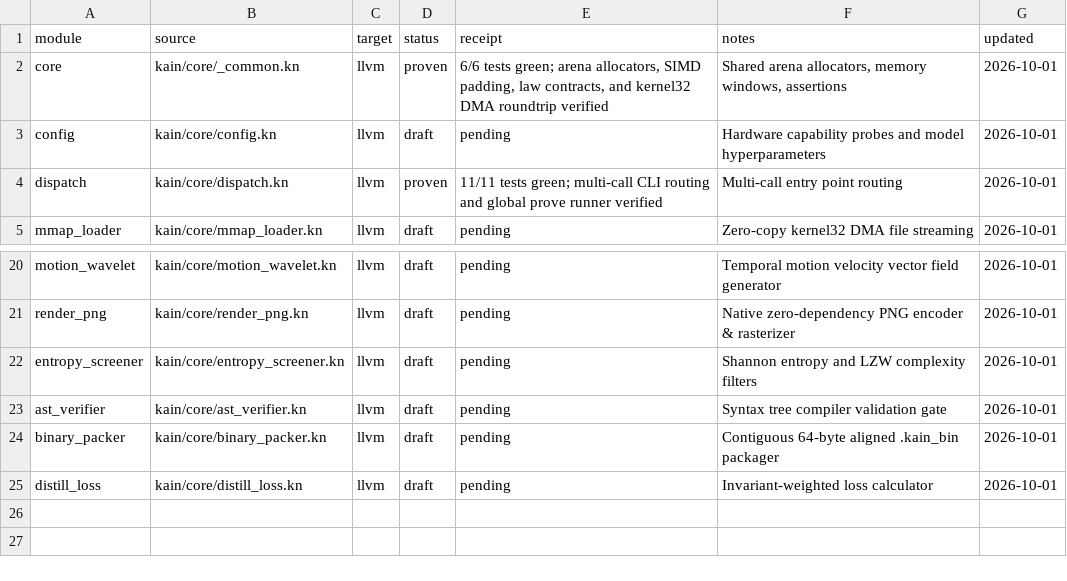
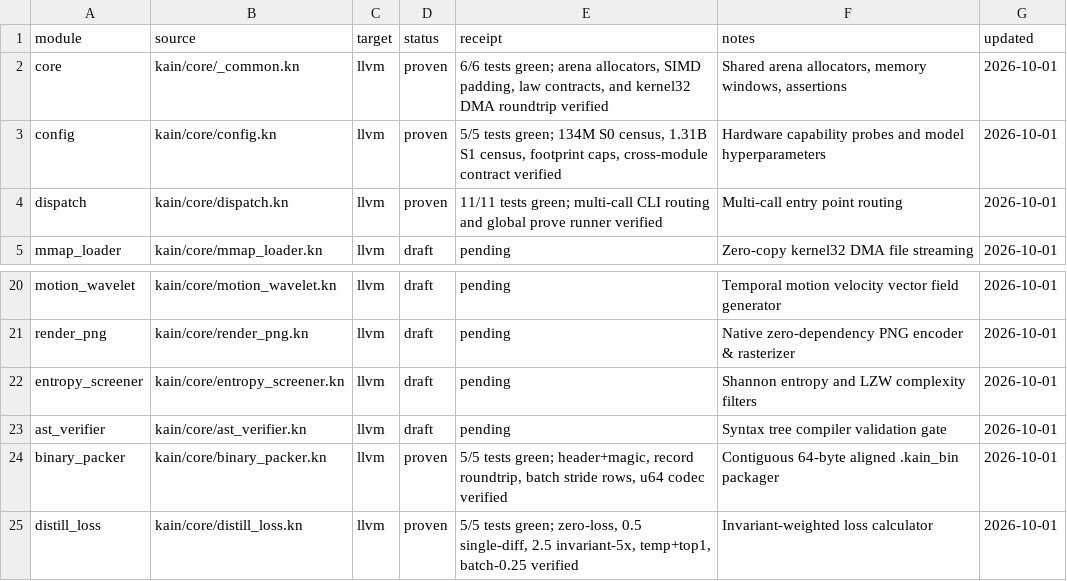
Before and after one commit to ephemara/k_AI_n, a TSV file: catalog.tsv, drawn as a sheet; only a part is shown, gaps mark what is left out.

```diff
--- a/catalog.tsv
+++ b/catalog.tsv
@@ -2,3 +2,3 @@ module	source	target	status	receipt	notes	updated
 core	kain/core/_common.kn	llvm	proven	6/6 tests green; arena allocators, SIMD padding, law contracts, and kernel32 DMA roundtrip verified	Shared arena allocators, memory windows, assertions	2026-10-01
-config	kain/core/config.kn	llvm	draft	pending	Hardware capability probes and model hyperparameters	2026-10-01
+config	kain/core/config.kn	llvm	proven	5/5 tests green; 134M S0 census, 1.31B S1 census, footprint caps, cross-module contract verified	Hardware capability probes and model hyperparameters	2026-10-01
 dispatch	kain/core/dispatch.kn	llvm	proven	11/11 tests green; multi-call CLI routing and global prove runner verified	Multi-call entry point routing	2026-10-01
@@ -23,3 +23,3 @@ entropy_screener	kain/core/entropy_screener.kn	llvm	draft	pending	Shannon entrop
 ast_verifier	kain/core/ast_verifier.kn	llvm	draft	pending	Syntax tree compiler validation gate	2026-10-01
-binary_packer	kain/core/binary_packer.kn	llvm	draft	pending	Contiguous 64-byte aligned .kain_bin packager	2026-10-01
-distill_loss	kain/core/distill_loss.kn	llvm	draft	pending	Invariant-weighted loss calculator	2026-10-01
+binary_packer	kain/core/binary_packer.kn	llvm	proven	5/5 tests green; header+magic, record roundtrip, batch stride rows, u64 codec verified	Contiguous 64-byte aligned .kain_bin packager	2026-10-01
+distill_loss	kain/core/distill_loss.kn	llvm	proven	5/5 tests green; zero-loss, 0.5 single-diff, 2.5 invariant-5x, temp+top1, batch-0.25 verified	Invariant-weighted loss calculator	2026-10-01
```
Also changed, not shown: memory.tsv, 7 other files.
